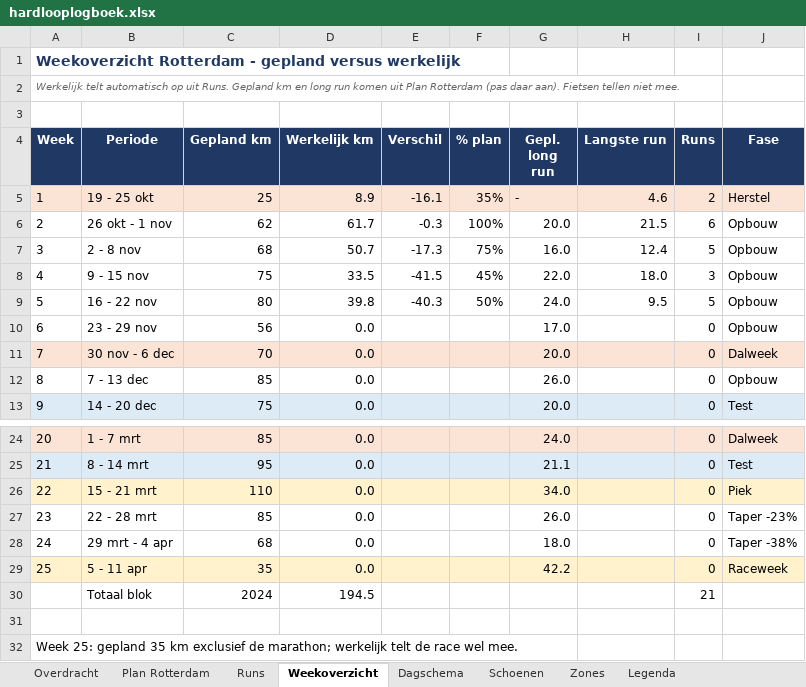
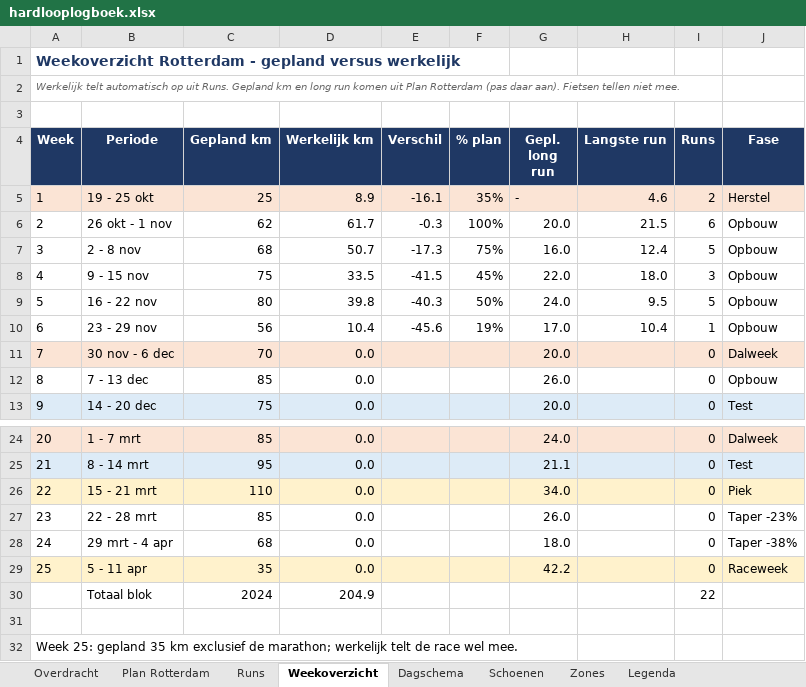
Before and after one commit to fkleinobbink/Garmin, an Excel workbook: logboek/hardlooplogboek.xlsx, sheet Weekoverzicht, drawn as a sheet; only a part is shown, gaps mark what is left out; values as stored, in another font and other column widths than the file's, no borders; the diff names each change by its address in the sheet, - before the commit and + after, or states it on an @@ line.

```diff
--- a/logboek/hardlooplogboek.xlsx (sheet Weekoverzicht)
+++ b/logboek/hardlooplogboek.xlsx (sheet Weekoverzicht)
-D10 (Werkelijk km): 0.0
+D10 (Werkelijk km): 10.4
-E10 (Verschil): (empty)
+E10 (Verschil): -45.6
-F10 (% plan): (empty)
+F10 (% plan): 19%
-H10 (Langste run): (empty)
+H10 (Langste run): 10.4
-I10 (Runs): 0
+I10 (Runs): 1
-D30 (Werkelijk km): 194.5
+D30 (Werkelijk km): 204.9
-I30 (Runs): 21
+I30 (Runs): 22
```
Also changed, not shown: sheet Runs, sheet Dagschema, sheet Schoenen.
